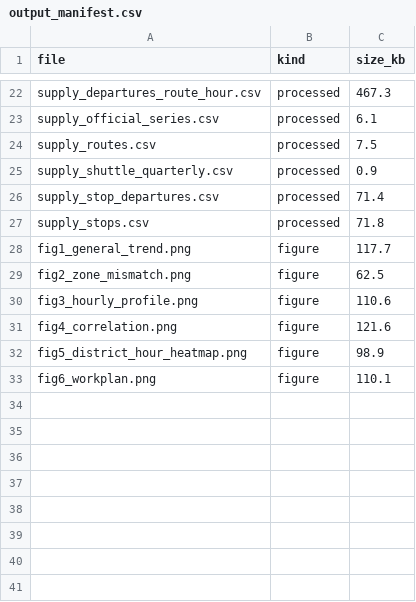
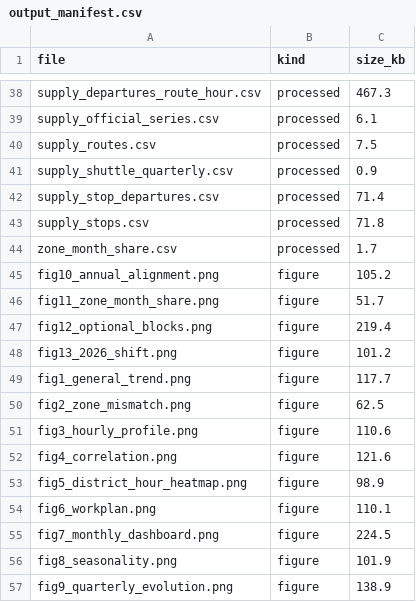
Before and after one commit to FongChinWai-Vivi/CISC7204-ClassE-Team01-2026GitHub, a CSV file: data_processed/output_manifest.csv, drawn as a sheet; only a part is shown, gaps mark what is left out; the diff covers the shown part only; the diff names each change by its address in the sheet, - before the commit and + after, or states it on an @@ line.

Commit message:
M3 (Vivi): add Section 14 period analysis with optional blocks and Figures 7-13
- notebooks/cisc7204_pipeline_M3_vivi.ipynb: Section 14 adds monthly detail (45 months),
  seasonality index, monthly zone share, quarterly detail (15 quarters), annual alignment
  2018-2026 and the four optional layers (Grand Prix crowding, gateways, shuttle channel,
  Golden Week) plus the 2026-versus-baseline shift; 72 cells, Figures 1-13, 0 errors.
- scripts/build_period_analysis.py: scripted the whole period layer so Section 14 reads
  only committed CSVs.
- README: new section 6 documents the period layer and how to rebuild it; the hard-coded
  machine path fallback is replaced by a check that fails loudly.

```diff
--- a/data_processed/output_manifest.csv
+++ b/data_processed/output_manifest.csv
+row 44: zone_month_share.csv | processed | 1.7
+row 45: fig10_annual_alignment.png | figure | 105.2
+row 46: fig11_zone_month_share.png | figure | 51.7
+row 47: fig12_optional_blocks.png | figure | 219.4
+row 48: fig13_2026_shift.png | figure | 101.2
+row 55: fig7_monthly_dashboard.png | figure | 224.5
+row 56: fig8_seasonality.png | figure | 101.9
+row 57: fig9_quarterly_evolution.png | figure | 138.9
```
Also changed, not shown: 16 added rows elsewhere in this file, 26 other files.
